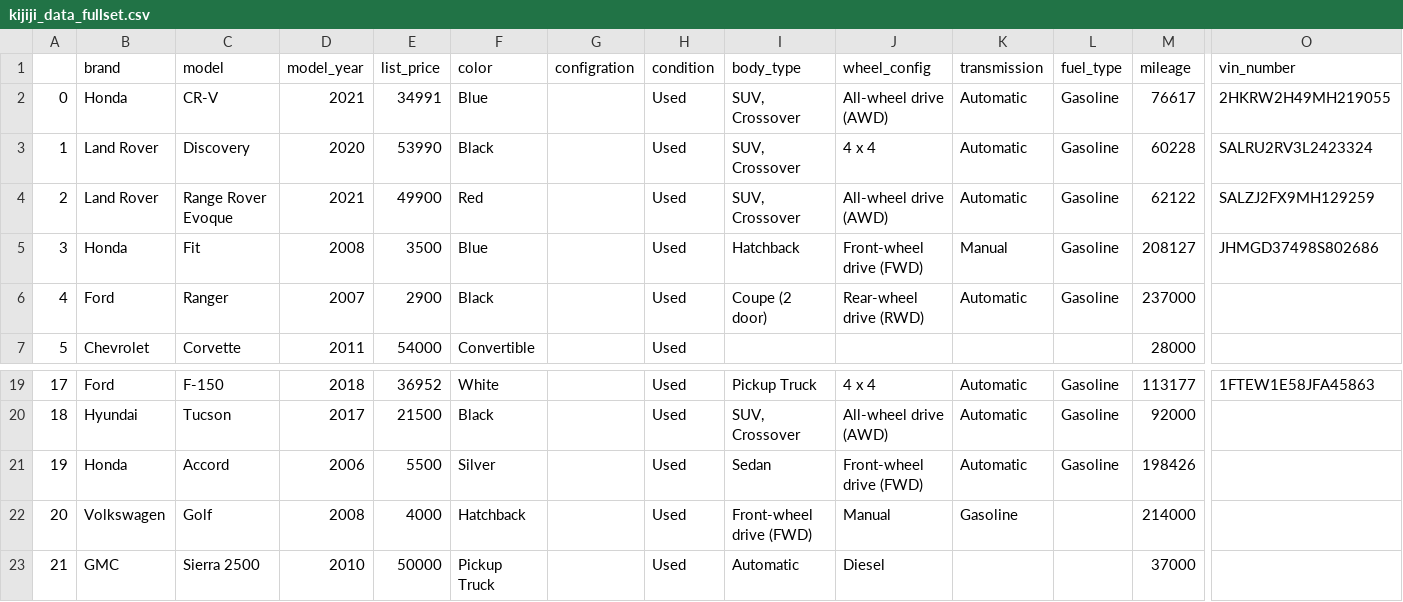
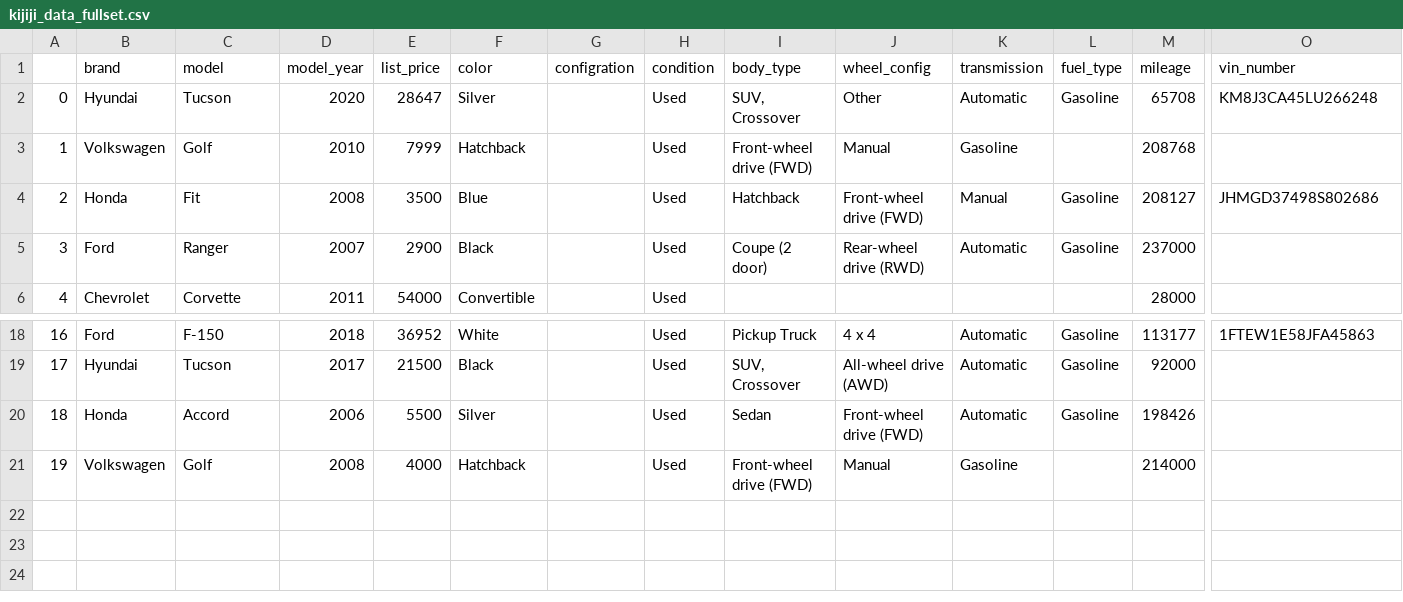
Before and after one commit to itslokitha/vehiclePriceEstimation, a CSV file: kijiji_data_fullset.csv, drawn as a sheet; only a part is shown, gaps mark what is left out; removed rows and columns are numbered as before the commit, all else as after; rows hold the shown columns only; the diff names each change by its address in the sheet, - before the commit and + after, or states it on an @@ line.

Commit message:
Extraction: fixed the image extraction

```diff
--- a/kijiji_data_fullset.csv
+++ b/kijiji_data_fullset.csv
-row 2: 0 | Honda | CR-V | 2021 | 34991 | Blue |  | Used | SUV, Crossover | All-wheel drive (AWD) | Automatic | Gasoline | 76617 | 2HKRW2H49MH219055
-row 3: 1 | Land Rover | Discovery | 2020 | 53990 | Black |  | Used | SUV, Crossover | 4 x 4 | Automatic | Gasoline | 60228 | SALRU2RV3L2423324
-row 4: 2 | Land Rover | Range Rover Evoque | 2021 | 49900 | Red |  | Used | SUV, Crossover | All-wheel drive (AWD) | Automatic | Gasoline | 62122 | SALZJ2FX9MH129259
+row 2: 0 | Hyundai | Tucson | 2020 | 28647 | Silver |  | Used | SUV, Crossover | Other | Automatic | Gasoline | 65708 | KM8J3CA45LU266248
+row 3: 1 | Volkswagen | Golf | 2010 | 7999 | Hatchback |  | Used | Front-wheel drive (FWD) | Manual | Gasoline |  | 208768
@@ column A renumbered between rows 4 and 21 @@
-row 23: 21 | GMC | Sierra 2500 | 2010 | 50000 | Pickup Truck |  | Used | Automatic | Diesel |  |  | 37000
```
Also changed, not shown: 1 other file.
